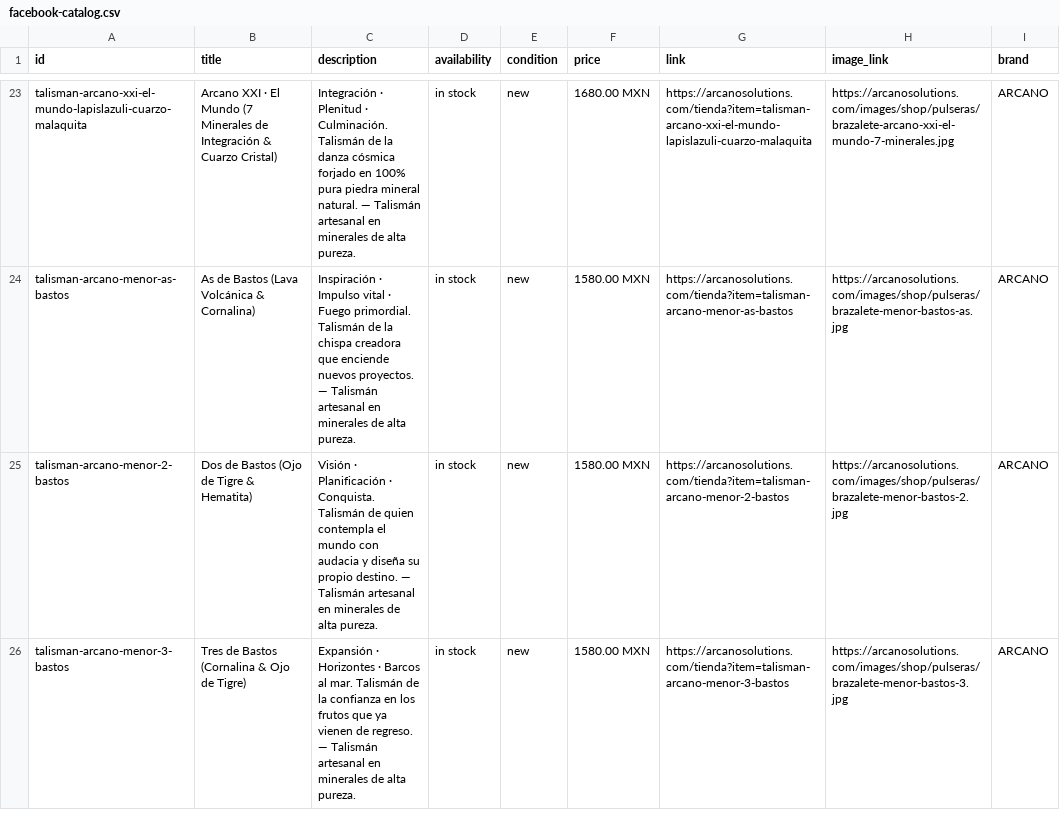
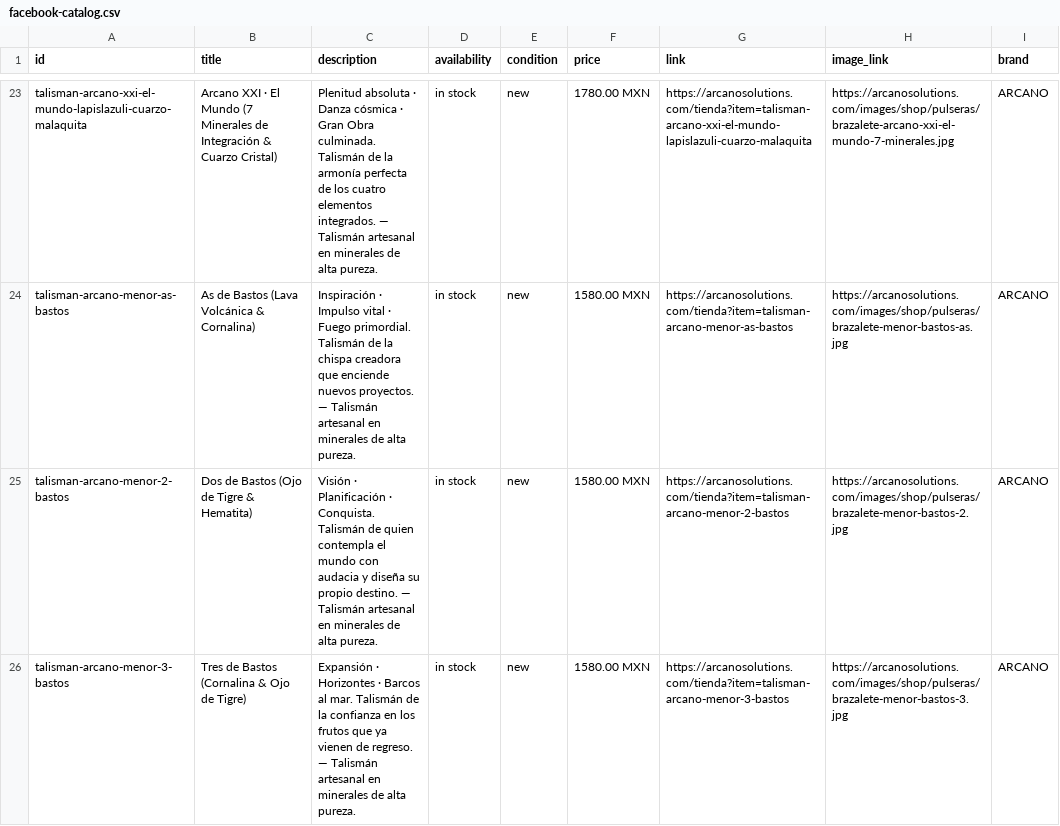
Before and after one commit to Arcano3Ai/arcano, a CSV file: public/feeds/facebook-catalog.csv, drawn as a sheet; only a part is shown, gaps mark what is left out; the diff covers the shown part only; the diff names each change by its address in the sheet, - before the commit and + after, or states it on an @@ line.

Commit message:
feat(tienda): reintegrar selector interactivo de veta mineral sagrada (32 gemas puras), filtro reactivo por piedra y descripciones purificadas

```diff
--- a/public/feeds/facebook-catalog.csv
+++ b/public/feeds/facebook-catalog.csv
-C23 (description): Integración · Plenitud · Culminación. Talismán de la danza cósmica forjado en 100% pura piedra mineral natural. — Talismán…
+C23 (description): Plenitud absoluta · Danza cósmica · Gran Obra culminada. Talismán de la armonía perfecta de los cuatro elementos integrados. — Talismán…
-F23 (price): 1680.00 MXN
+F23 (price): 1780.00 MXN
```
Also changed, not shown: 34 edited cells elsewhere in this file, public/feeds/google-merchant.csv, 49 other files.
